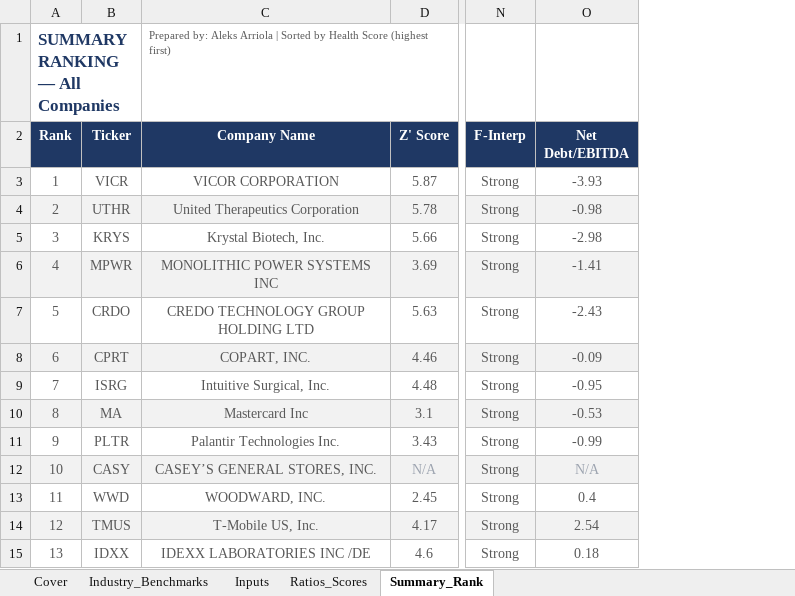
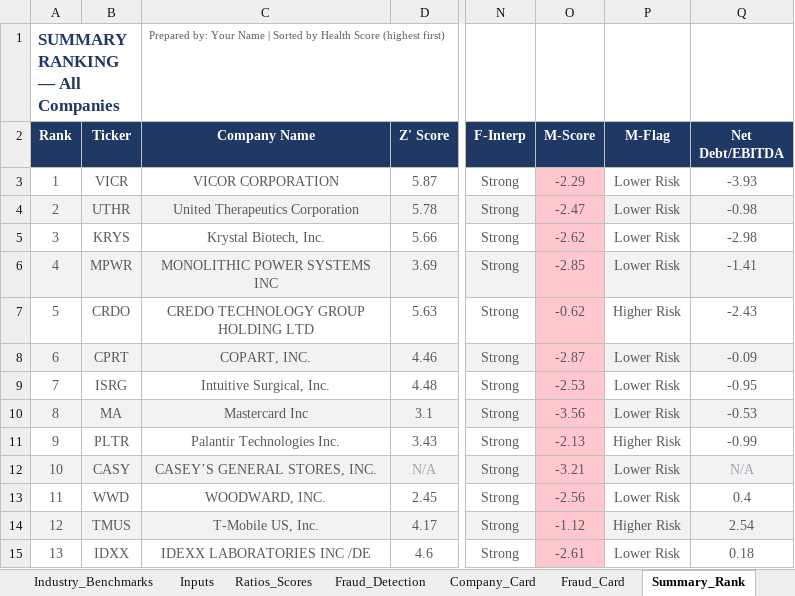
Before and after one commit to aleksarriola-max/aleksarriola-max.github.io, an Excel workbook: Company_Health_Scanner.xlsx, sheet Summary_Rank, drawn as a sheet; only a part is shown, gaps mark what is left out; values as stored, in another font and other column widths than the file's, no borders; the diff names each change by its address in the sheet, - before the commit and + after, or states it on an @@ line.

```diff
--- a/Company_Health_Scanner.xlsx (sheet Summary_Rank)
+++ b/Company_Health_Scanner.xlsx (sheet Summary_Rank)
+sheet tab: Fraud_Detection
+sheet tab: Company_Card
+sheet tab: Fraud_Card
+column O (M-Score), rows 3-15: -2.29 | -2.47 | -2.62 | -2.85 | -0.62 | -2.87 | -2.53 | -3.56 | -2.13 | -3.21 | -2.56 | -1.12 | -2.61
+column P (M-Flag), rows 3-15: Lower Risk | Lower Risk | Lower Risk | Lower Risk | Higher Risk | Lower Risk | Lower Risk | Lower Risk | Higher Risk | Lower Risk | Lower Risk | Higher Risk | Lower Risk
-C1 (Company Name): Prepared by: Aleks Arriola | Sorted…
+C1 (Company Name): Prepared by: Your Name | Sorted…
```
Also changed, not shown: sheet Cover, sheet Ratios_Scores, sheet Industry_Benchmarks, sheet Inputs, 2 other files.
